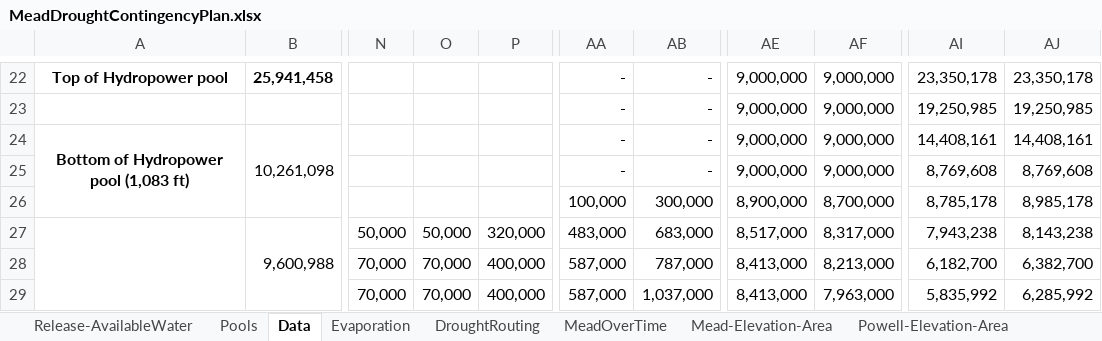
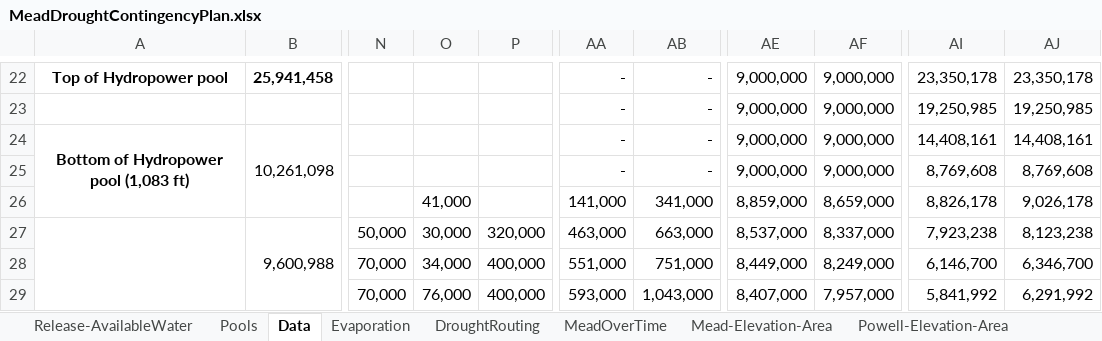
Before and after one commit to dzeke/ColoradoRiverFutures, an Excel workbook: MeadPowellPlots/MeadDroughtContingencyPlan.xlsx, sheet Data, drawn as a sheet; only a part is shown, gaps mark what is left out; values as stored, in another font and other column widths than the file's, no borders; the diff covers the shown part only; the diff names each change by its address in the sheet, - before the commit and + after, or states it on an @@ line.

```diff
--- a/MeadPowellPlots/MeadDroughtContingencyPlan.xlsx (sheet Data)
+++ b/MeadPowellPlots/MeadDroughtContingencyPlan.xlsx (sheet Data)
-O26: (empty)
+O26: 41,000
-AA26: 100,000
+AA26: 141,000
-AB26: 300,000
+AB26: 341,000
-AE26: 8,900,000
+AE26: 8,859,000
-AF26: 8,700,000
+AF26: 8,659,000
-AI26: 8,785,178
+AI26: 8,826,178
-AJ26: 8,985,178
+AJ26: 9,026,178
-O27: 50,000
+O27: 30,000
-AA27: 483,000
+AA27: 463,000
-AB27: 683,000
+AB27: 663,000
-AE27: 8,517,000
+AE27: 8,537,000
-AF27: 8,317,000
+AF27: 8,337,000
-AI27: 7,943,238
+AI27: 7,923,238
-AJ27: 8,143,238
+AJ27: 8,123,238
-O28: 70,000
+O28: 34,000
-AA28: 587,000
+AA28: 551,000
-AB28: 787,000
+AB28: 751,000
-AE28: 8,413,000
+AE28: 8,449,000
-AF28: 8,213,000
+AF28: 8,249,000
-AI28: 6,182,700
+AI28: 6,146,700
-AJ28: 6,382,700
+AJ28: 6,346,700
-O29: 70,000
+O29: 76,000
-AA29: 587,000
+AA29: 593,000
-AB29: 1,037,000
+AB29: 1,043,000
-AE29: 8,413,000
+AE29: 8,407,000
-AF29: 7,963,000
+AF29: 7,957,000
-AI29: 5,835,992
+AI29: 5,841,992
-AJ29: 6,285,992
+AJ29: 6,291,992
```
Also changed, not shown: 28 edited cells elsewhere in this sheet, charts or pictures, InteractiveWaterBudget/InteractiveWaterBudget-CombinedPowellMead.xlsx.
